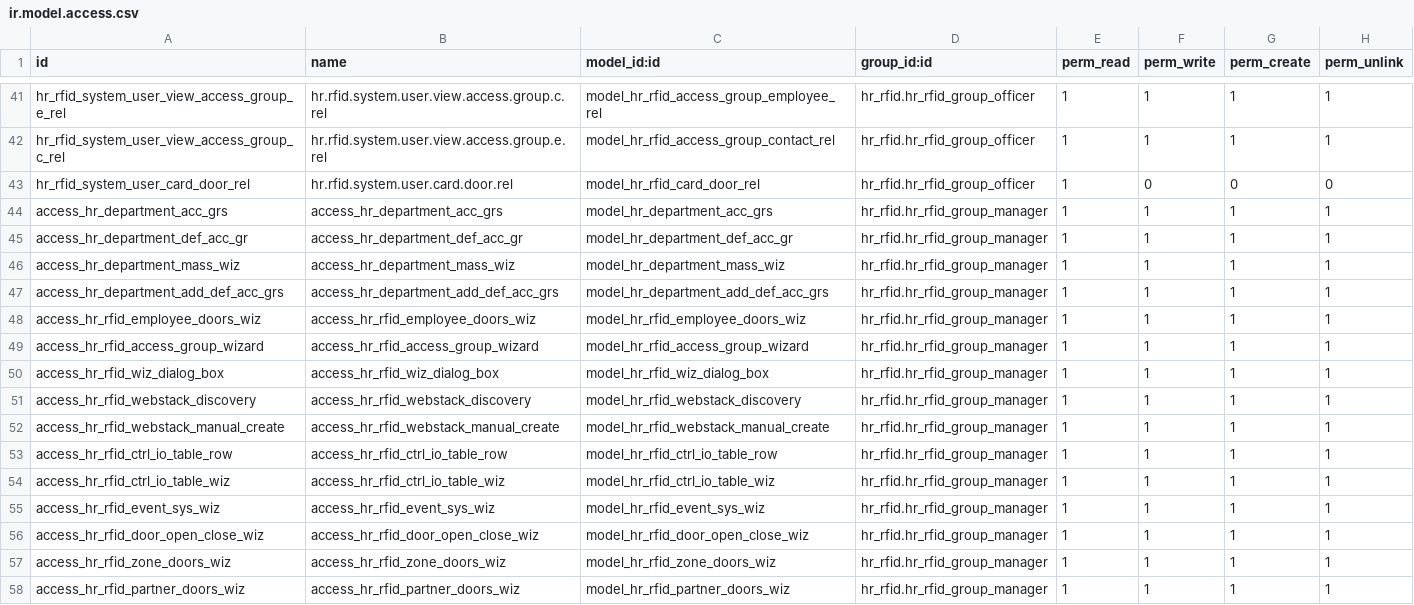
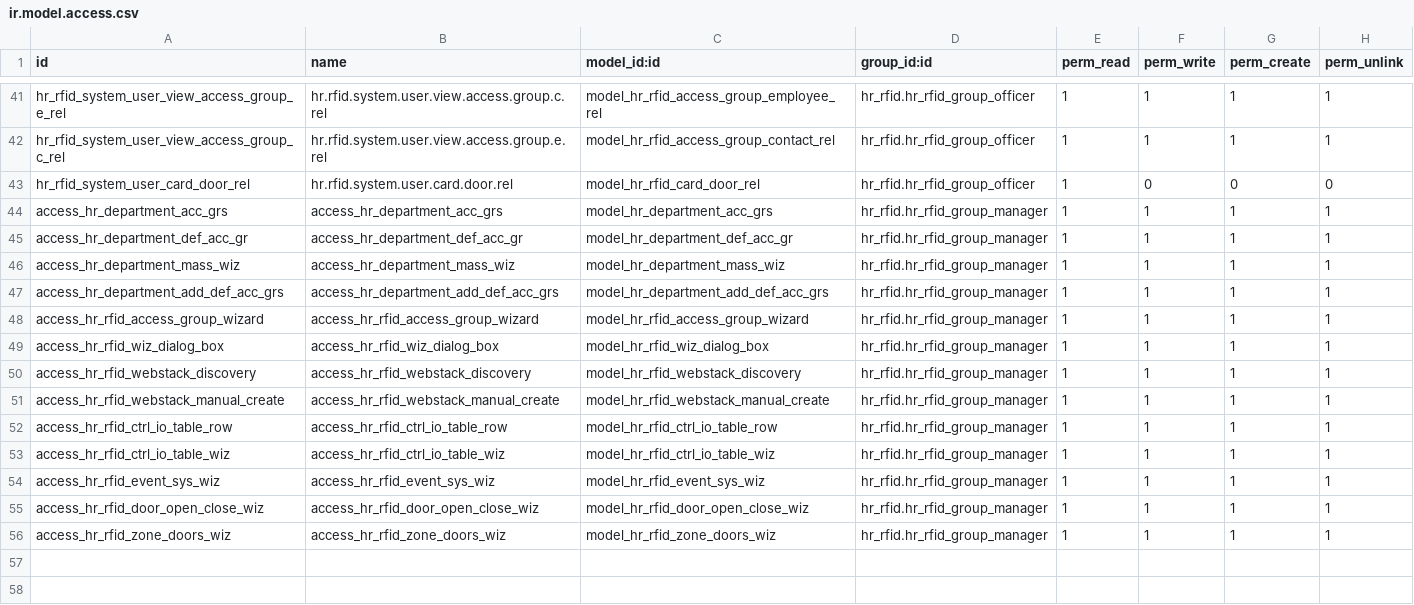
Before and after one commit to polimex/polimex-rfid, a CSV file: hr_rfid/security/ir.model.access.csv, drawn as a sheet; only a part is shown, gaps mark what is left out; the diff names each change by its address in the sheet, - before the commit and + after, or states it on an @@ line.

```diff
--- a/hr_rfid/security/ir.model.access.csv
+++ b/hr_rfid/security/ir.model.access.csv
-row 48: access_hr_rfid_employee_doors_wiz | access_hr_rfid_employee_doors_wiz | model_hr_rfid_employee_doors_wiz | hr_rfid.hr_rfid_group_manager | 1 | 1 | 1 | 1
-row 58: access_hr_rfid_partner_doors_wiz | access_hr_rfid_partner_doors_wiz | model_hr_rfid_partner_doors_wiz | hr_rfid.hr_rfid_group_manager | 1 | 1 | 1 | 1
```
Also changed, not shown: 6 other files.
